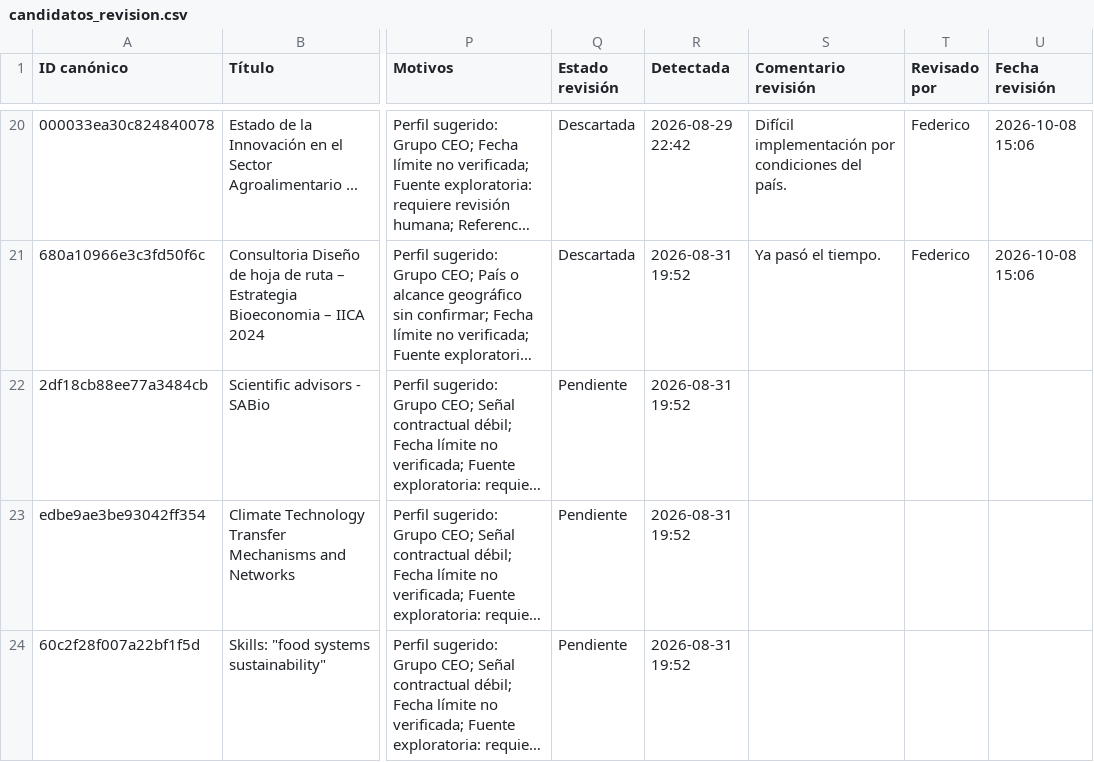
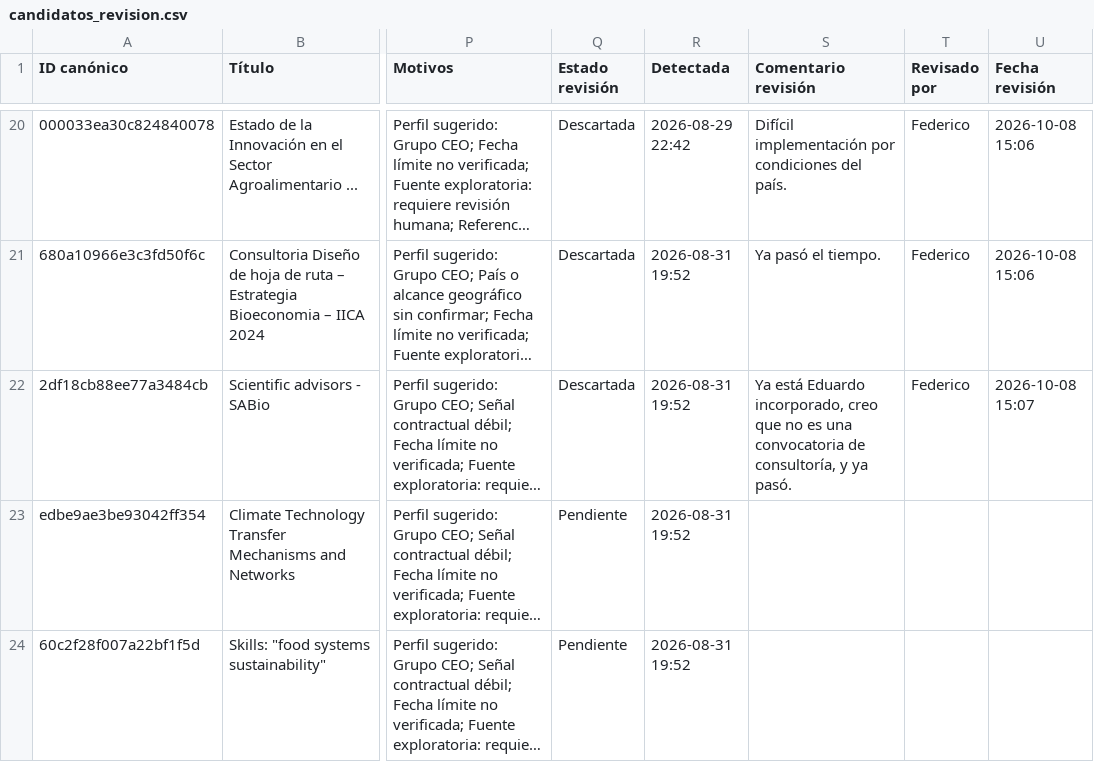
Before and after one commit to fedevillarreal78-hub/ceo-consultorias, a CSV file: candidatos_revision.csv, drawn as a sheet; only a part is shown, gaps mark what is left out; long unchanged cells end in …; the diff names each change by its address in the sheet, - before the commit and + after, or states it on an @@ line.

Commit message:
Revisión de candidato: Descartar (2026-10-08 15:07)

```diff
--- a/candidatos_revision.csv
+++ b/candidatos_revision.csv
-Q22 (Estado revisión): Pendiente
+Q22 (Estado revisión): Descartada
-S22 (Comentario revisión): (empty)
+S22 (Comentario revisión): Ya está Eduardo incorporado, creo que no es una convocatoria de consultoría, y ya pasó.
-T22 (Revisado por): (empty)
+T22 (Revisado por): Federico
-U22 (Fecha revisión): (empty)
+U22 (Fecha revisión): 2026-10-08 15:07
```
